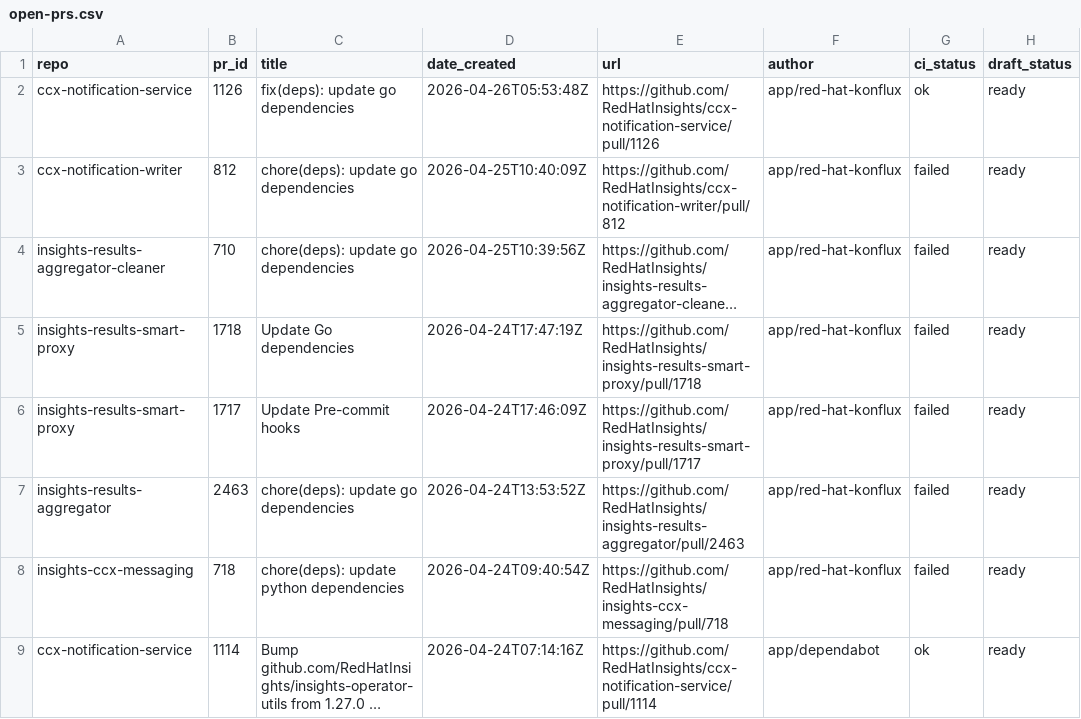
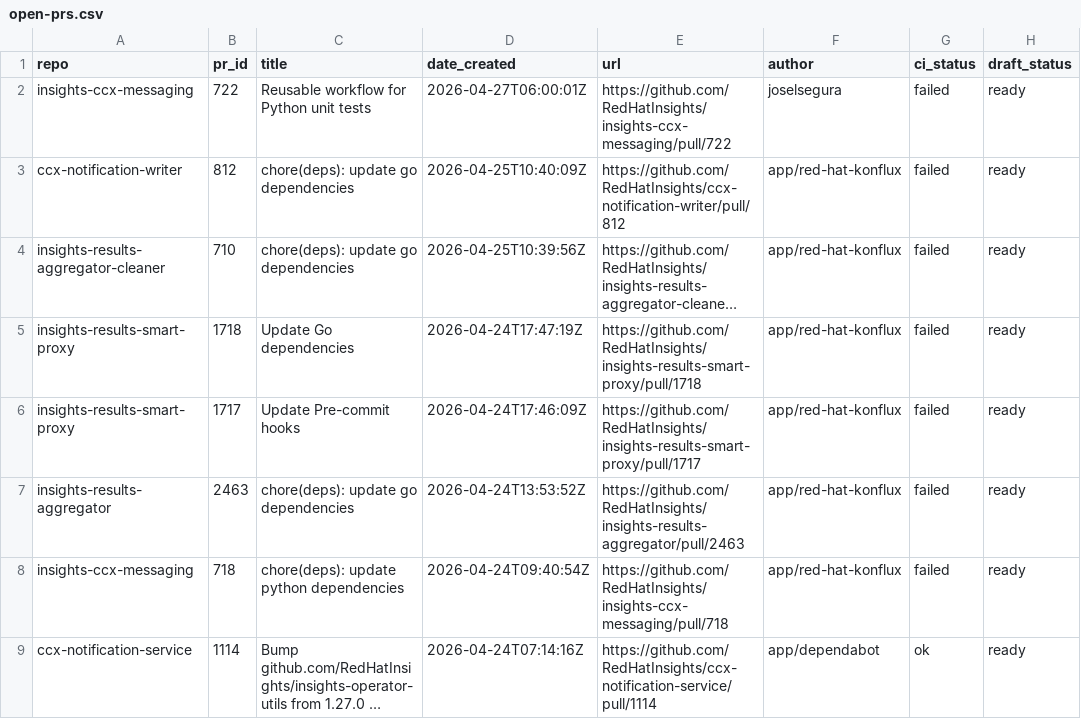
Before and after one commit to lenasolarova/processing-tools-github, a CSV file: open_mr_pr/github/open-prs.csv, drawn as a sheet; only a part is shown; long unchanged cells end in …; removed rows and columns are numbered as before the commit, all else as after; the diff names each change by its address in the sheet, - before the commit and + after, or states it on an @@ line.

```diff
--- a/open_mr_pr/github/open-prs.csv
+++ b/open_mr_pr/github/open-prs.csv
-row 2: ccx-notification-service | 1126 | fix(deps): update go dependencies | 2026-04-26T05:53:48Z | https://github.com/RedHatInsights/ccx-notification-service/pull/1126 | app/red-hat-konflux | ok | ready
+row 2: insights-ccx-messaging | 722 | Reusable workflow for Python unit tests | 2026-04-27T06:00:01Z | https://github.com/RedHatInsights/insights-ccx-messaging/pull/722 | joselsegura | failed | ready
```
Also changed, not shown: 3 other files.
